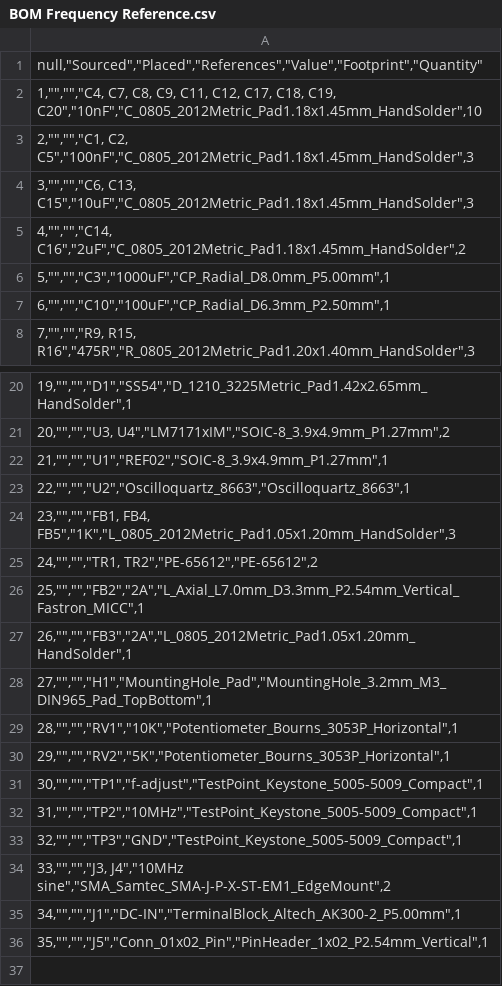
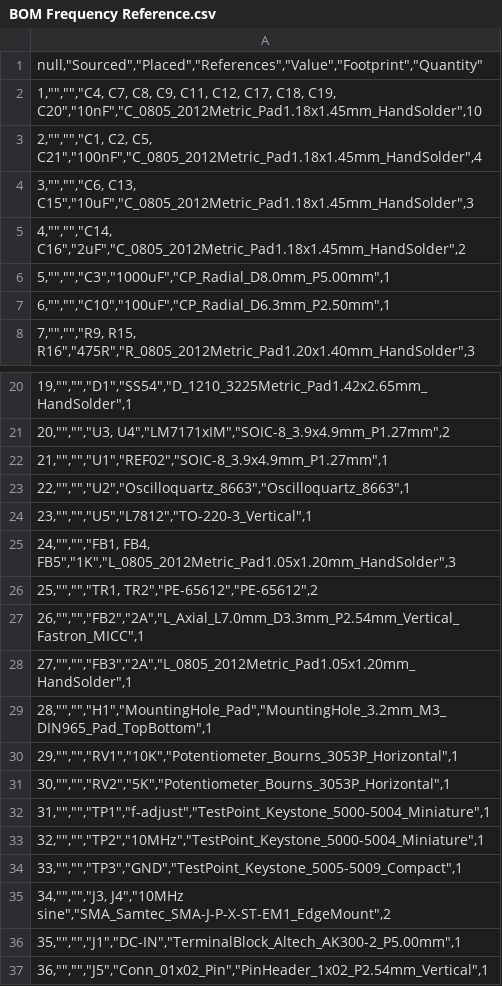
Before and after one commit to paulvee/10MHz-frequency-reference, a CSV file: BOM Frequency Reference.csv, drawn as a sheet; only a part is shown, gaps mark what is left out.

Commit message:
Add files via upload

```diff
--- a/BOM Frequency Reference.csv
+++ b/BOM Frequency Reference.csv
@@ -2,3 +2,3 @@
 "1,"""","""",""C4, C7, C8, C9, C11, C12, C17, C18, C19, C20"",""10nF"",""C_0805_2012Metric_Pad1.18x1.45mm_HandSolder"",10"
-"2,"""","""",""C1, C2, C5"",""100nF"",""C_0805_2012Metric_Pad1.18x1.45mm_HandSolder"",3"
+"2,"""","""",""C1, C2, C5, C21"",""100nF"",""C_0805_2012Metric_Pad1.18x1.45mm_HandSolder"",4"
 "3,"""","""",""C6, C13, C15"",""10uF"",""C_0805_2012Metric_Pad1.18x1.45mm_HandSolder"",3"
@@ -23,14 +23,15 @@
 "22,"""","""",""U2"",""Oscilloquartz_8663"",""Oscilloquartz_8663"",1"
-"23,"""","""",""FB1, FB4, FB5"",""1K"",""L_0805_2012Metric_Pad1.05x1.20mm_HandSolder"",3"
-"24,"""","""",""TR1, TR2"",""PE-65612"",""PE-65612"",2"
-"25,"""","""",""FB2"",""2A"",""L_Axial_L7.0mm_D3.3mm_P2.54mm_Vertical_Fastron_MICC"",1"
-"26,"""","""",""FB3"",""2A"",""L_0805_2012Metric_Pad1.05x1.20mm_HandSolder"",1"
-"27,"""","""",""H1"",""MountingHole_Pad"",""MountingHole_3.2mm_M3_DIN965_Pad_TopBottom"",1"
-"28,"""","""",""RV1"",""10K"",""Potentiometer_Bourns_3053P_Horizontal"",1"
-"29,"""","""",""RV2"",""5K"",""Potentiometer_Bourns_3053P_Horizontal"",1"
-"30,"""","""",""TP1"",""f-adjust"",""TestPoint_Keystone_5005-5009_Compact"",1"
-"31,"""","""",""TP2"",""10MHz"",""TestPoint_Keystone_5005-5009_Compact"",1"
-"32,"""","""",""TP3"",""GND"",""TestPoint_Keystone_5005-5009_Compact"",1"
-"33,"""","""",""J3, J4"",""10MHz sine"",""SMA_Samtec_SMA-J-P-X-ST-EM1_EdgeMount"",2"
-"34,"""","""",""J1"",""DC-IN"",""TerminalBlock_Altech_AK300-2_P5.00mm"",1"
-"35,"""","""",""J5"",""Conn_01x02_Pin"",""PinHeader_1x02_P2.54mm_Vertical"",1"
+"23,"""","""",""U5"",""L7812"",""TO-220-3_Vertical"",1"
+"24,"""","""",""FB1, FB4, FB5"",""1K"",""L_0805_2012Metric_Pad1.05x1.20mm_HandSolder"",3"
+"25,"""","""",""TR1, TR2"",""PE-65612"",""PE-65612"",2"
+"26,"""","""",""FB2"",""2A"",""L_Axial_L7.0mm_D3.3mm_P2.54mm_Vertical_Fastron_MICC"",1"
+"27,"""","""",""FB3"",""2A"",""L_0805_2012Metric_Pad1.05x1.20mm_HandSolder"",1"
+"28,"""","""",""H1"",""MountingHole_Pad"",""MountingHole_3.2mm_M3_DIN965_Pad_TopBottom"",1"
+"29,"""","""",""RV1"",""10K"",""Potentiometer_Bourns_3053P_Horizontal"",1"
+"30,"""","""",""RV2"",""5K"",""Potentiometer_Bourns_3053P_Horizontal"",1"
+"31,"""","""",""TP1"",""f-adjust"",""TestPoint_Keystone_5000-5004_Miniature"",1"
+"32,"""","""",""TP2"",""10MHz"",""TestPoint_Keystone_5000-5004_Miniature"",1"
+"33,"""","""",""TP3"",""GND"",""TestPoint_Keystone_5005-5009_Compact"",1"
+"34,"""","""",""J3, J4"",""10MHz sine"",""SMA_Samtec_SMA-J-P-X-ST-EM1_EdgeMount"",2"
+"35,"""","""",""J1"",""DC-IN"",""TerminalBlock_Altech_AK300-2_P5.00mm"",1"
+"36,"""","""",""J5"",""Conn_01x02_Pin"",""PinHeader_1x02_P2.54mm_Vertical"",1"
```
